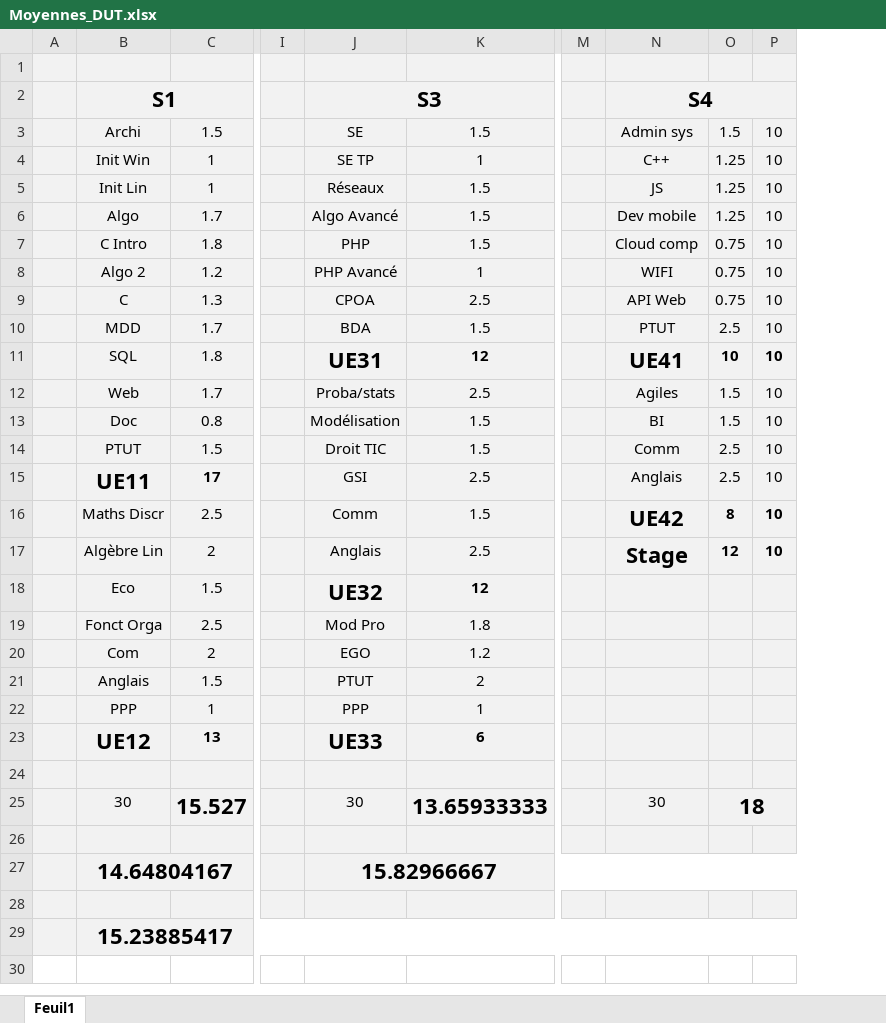
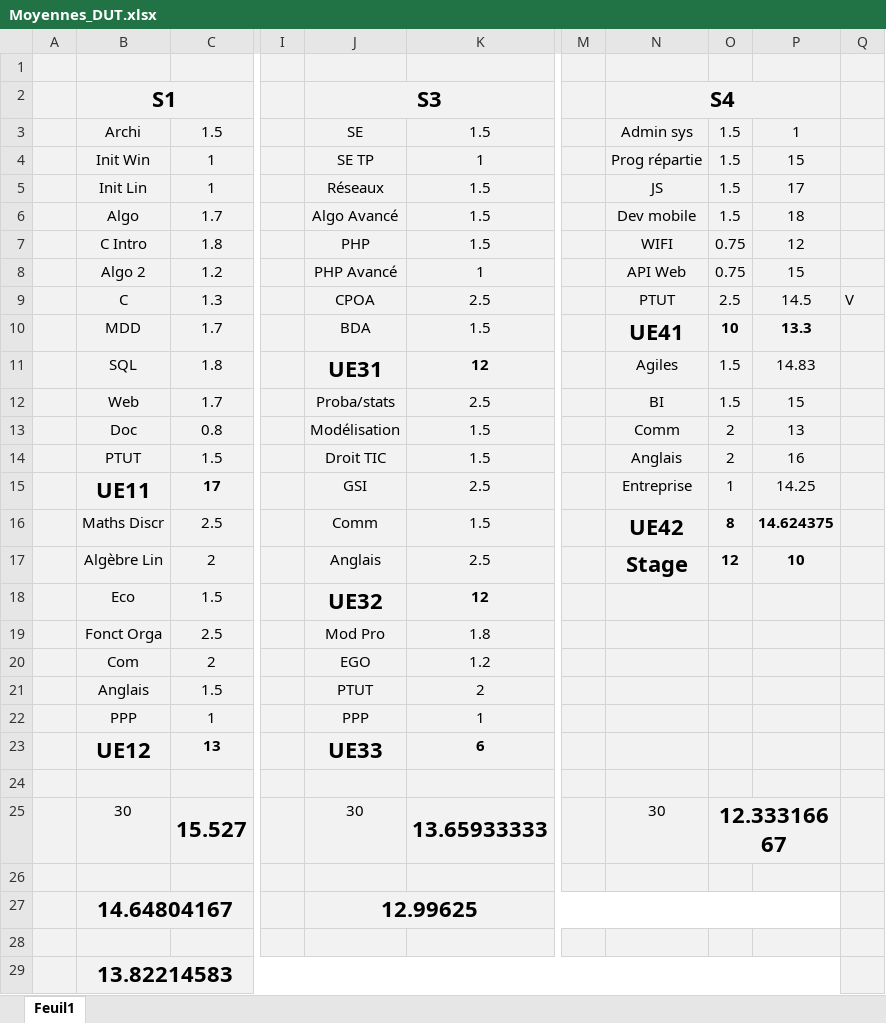
Before and after one commit to barthofu/school, an Excel workbook: Moyennes_DUT.xlsx, sheet Feuil1, drawn as a sheet; only a part is shown, gaps mark what is left out; values as stored, in another font and other column widths than the file's, no borders; conditional formats not drawn; removed rows and columns are numbered as before the commit, all else as after; the diff names each change by its address in the sheet, - before the commit and + after, or states it on an @@ line.

Commit message:
feat: s4/prog_rep thread tps

```diff
--- a/Moyennes_DUT.xlsx (sheet Feuil1)
+++ b/Moyennes_DUT.xlsx (sheet Feuil1)
-column P, rows 3-17: all 10
+column P, rows 3-17: 1 | 15 | 17 | 18 | 12 | 15 | 14.5 | 13.3 | 14.83 | 15 | 13 | 16 | 14.25 | 14.624375 | 10
+column Q, row 9: V
-N4: C++
+N4: Prog répartie
-O4:O6: 1.25
+O4:O6: 1.5
-N7: Cloud comp
+N7: WIFI
-N8: WIFI
+N8: API Web
-N9: API Web
+N9: PTUT
-O9: 0.75
+O9: 2.5
-N10: PTUT
+N10: UE41
-N10:O10 bold: off
+N10:O10 bold: on
@@ N10 text size: larger @@
-O10: 2.5
+O10: 10
-N11: UE41
+N11: Agiles
-N11:O11 bold: on
+N11:O11 bold: off
@@ N11 text size: smaller @@
-O11: 10
+O11: 1.5
-N12: Agiles
+N12: BI
-N13: BI
+N13: Comm
-O13: 1.5
+O13: 2
-N14: Comm
+N14: Anglais
-O14: 2.5
+O14: 2
-N15: Anglais
+N15: Entreprise
-O15: 2.5
+O15: 1
-O25: 18
+O25: 12.33316667
-J27: 15.82966667
+J27: 12.99625
-B29: 15.23885417
+B29: 13.82214583
```
Also changed, not shown: formulas that keep their value, 23 other files.
